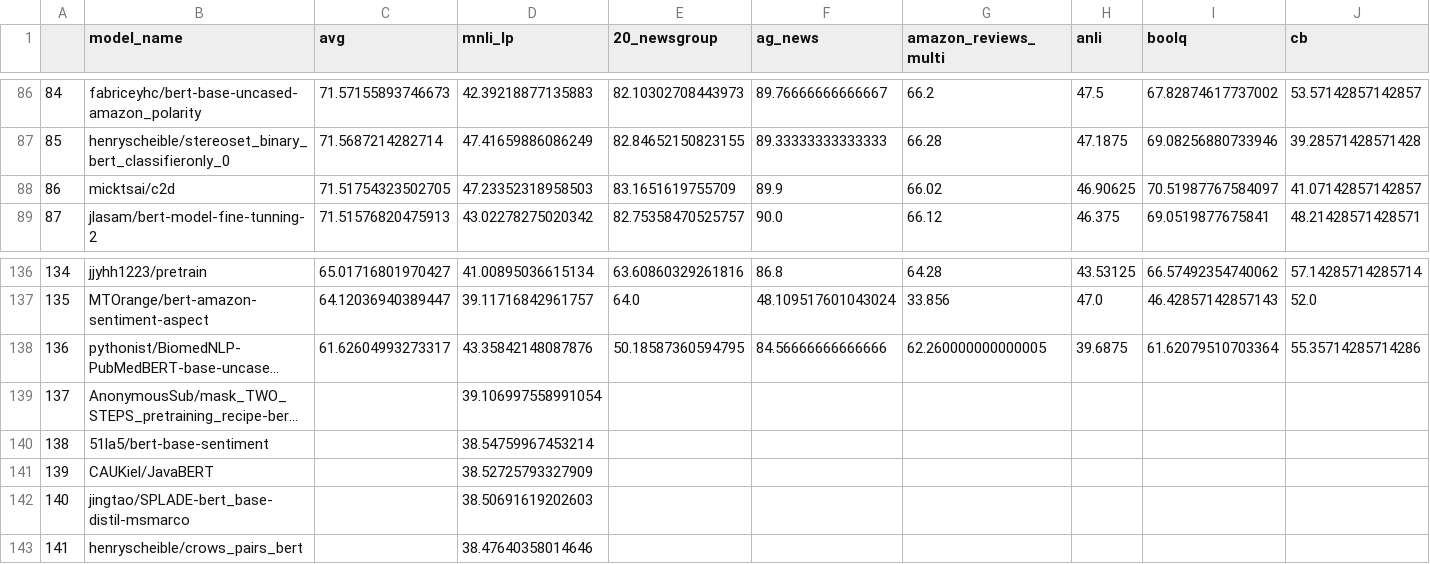
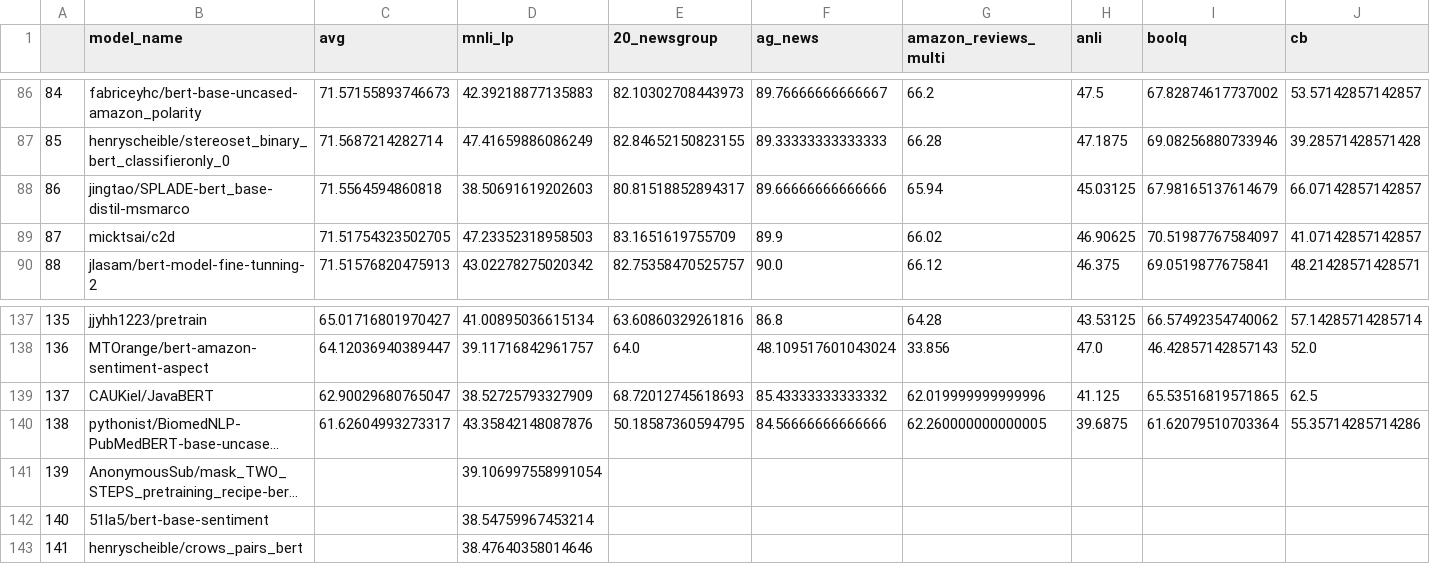
Before and after one commit to IBM/model-recycling, a CSV file: results/bert-base-uncased_table.csv, drawn as a sheet; only a part is shown, gaps mark what is left out; long unchanged cells end in …; removed rows and columns are numbered as before the commit, all else as after; rows hold the shown columns only; the diff names each change by its address in the sheet, - before the commit and + after, or states it on an @@ line.

```diff
--- a/results/bert-base-uncased_table.csv
+++ b/results/bert-base-uncased_table.csv
+row 88: 86 | jingtao/SPLADE-bert_base-distil-msmarco | 71.5564594860818 | 38.50691619202603 | 80.81518852894317 | 89.66666666666666 | 65.94 | 45.03125 | 67.98165137614679 | 66.07142857142857
@@ column A renumbered between rows 89 and 142 @@
+row 139: 137 | CAUKiel/JavaBERT | 62.90029680765047 | 38.52725793327909 | 68.72012745618693 | 85.43333333333332 | 62.019999999999996 | 41.125 | 65.53516819571865 | 62.5
-row 141: 139 | CAUKiel/JavaBERT |  | 38.52725793327909
-row 142: 140 | jingtao/SPLADE-bert_base-distil-msmarco |  | 38.50691619202603
```
Also changed, not shown: results/models_tested.csv, results/roberta-base_table.csv, 5 other files.
